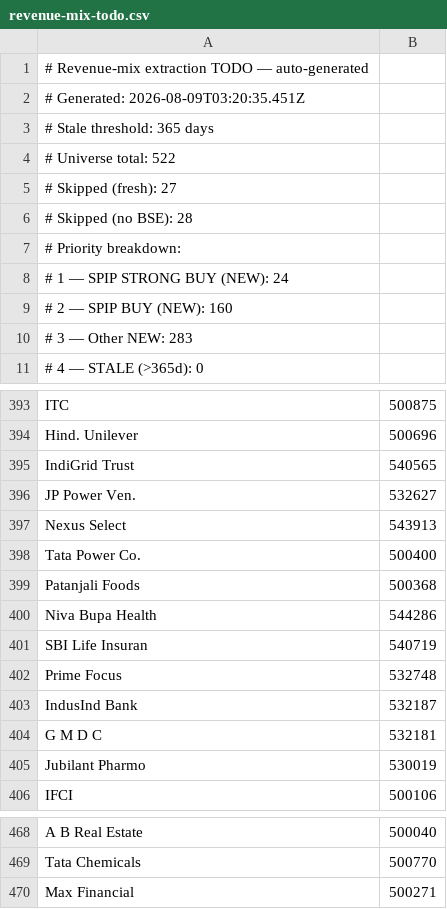
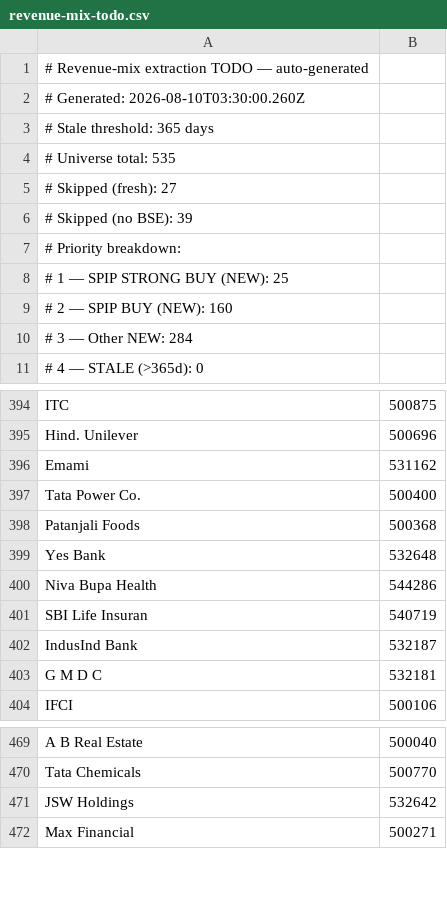
Before and after one commit to ceekay-munshot/klpdash, a CSV file: public/data/revenue-mix-todo.csv, drawn as a sheet; only a part is shown, gaps mark what is left out; the diff covers the shown part only.

```diff
--- a/public/data/revenue-mix-todo.csv
+++ b/public/data/revenue-mix-todo.csv
@@ -1,11 +1,11 @@
 # Revenue-mix extraction TODO — auto-generated
-# Generated:        2026-08-09T03:20:35.451Z
+# Generated:        2026-08-10T03:30:00.260Z
 # Stale threshold:  365 days
-# Universe total:   522
+# Universe total:   535
 # Skipped (fresh):  27
-# Skipped (no BSE): 28
+# Skipped (no BSE): 39
 # Priority breakdown:
-#   1 — SPIP STRONG BUY (NEW): 24
+#   1 — SPIP STRONG BUY (NEW): 25
 #   2 — SPIP BUY (NEW):        160
-#   3 — Other NEW:             283
+#   3 — Other NEW:             284
 #   4 — STALE (>365d):           0
@@ -394,13 +395,10 @@ ITC, 500875
 Hind. Unilever, 500696
-IndiGrid Trust, 540565
-JP Power Ven., 532627
-Nexus Select, 543913
+Emami, 531162
 Tata Power Co., 500400
 Patanjali Foods, 500368
+Yes Bank, 532648
 Niva Bupa Health, 544286
 SBI Life Insuran, 540719
-Prime Focus, 532748
 IndusInd Bank, 532187
 G M D C, 532181
-Jubilant Pharmo, 530019
 IFCI, 500106
@@ -469,2 +470,3 @@ A B Real Estate, 500040
 Tata Chemicals, 500770
+JSW Holdings, 532642
 Max Financial, 500271
```
Also changed, not shown: 2 added rows and 44 moved rows elsewhere in this file.
